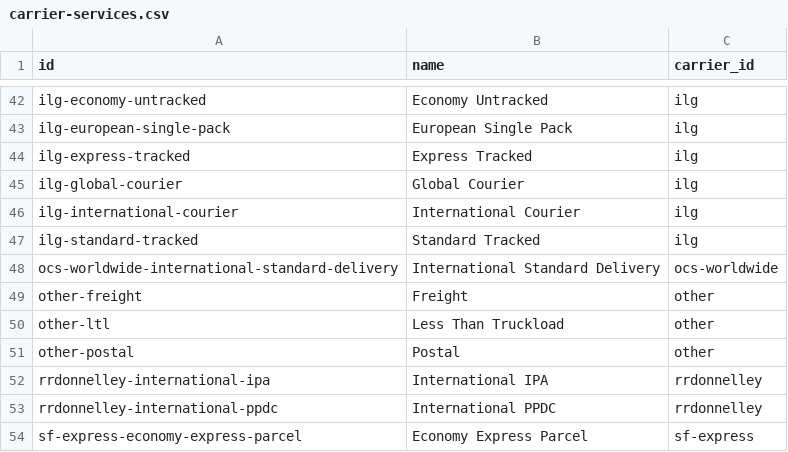
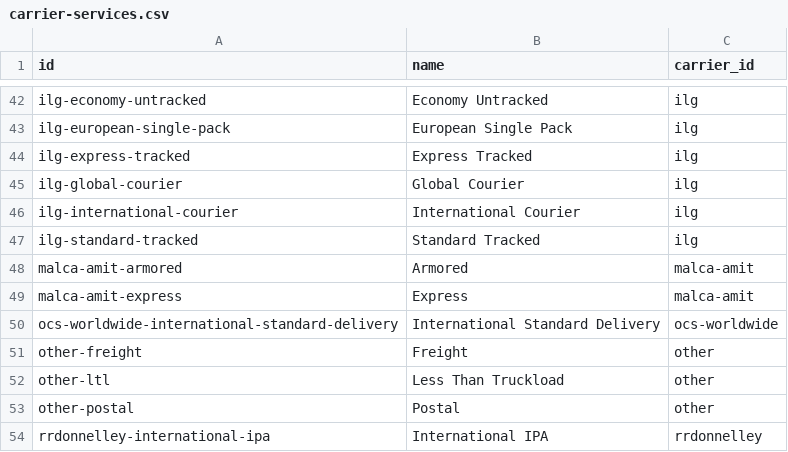
Before and after one commit to flowcommerce/json-reference, a CSV file: data/original/carrier-services.csv, drawn as a sheet; only a part is shown, gaps mark what is left out; the shorter side is filled out with more unchanged rows.

Commit message:
[CORE-4004] Adds carrier reference data for malca-amit (#113)

```diff
--- a/data/original/carrier-services.csv
+++ b/data/original/carrier-services.csv
@@ -47,2 +47,4 @@ ilg-international-courier,International Courier,ilg
 ilg-standard-tracked,Standard Tracked,ilg
+malca-amit-armored,Armored,malca-amit
+malca-amit-express,Express,malca-amit
 ocs-worldwide-international-standard-delivery,International Standard Delivery,ocs-worldwide
```
Also changed, not shown: data/original/carriers.csv, 4 other files.
